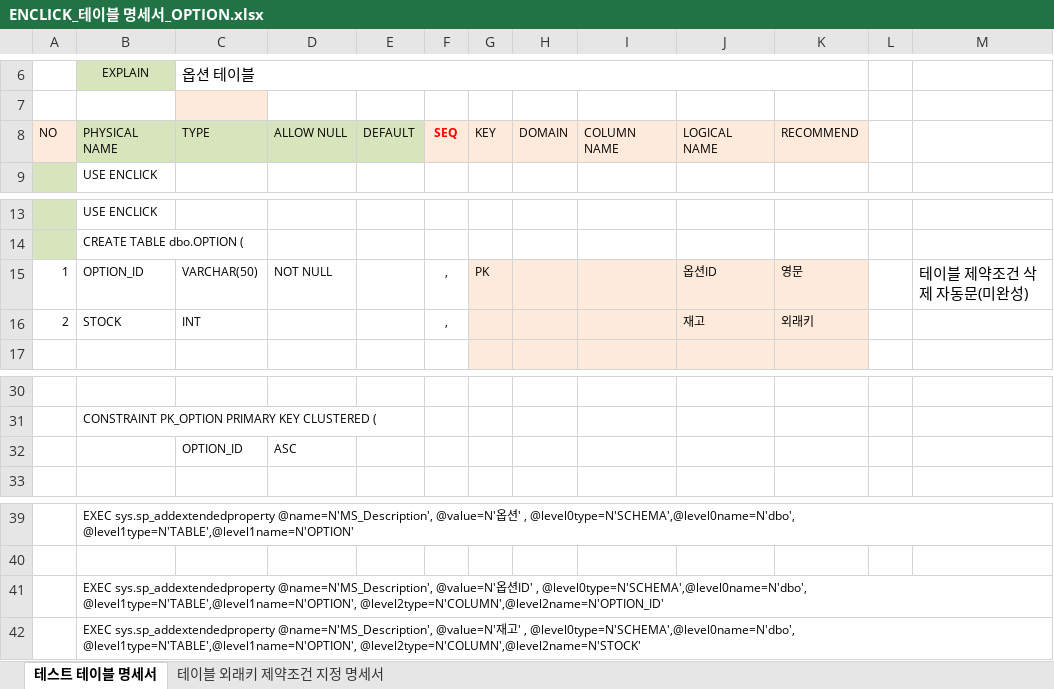
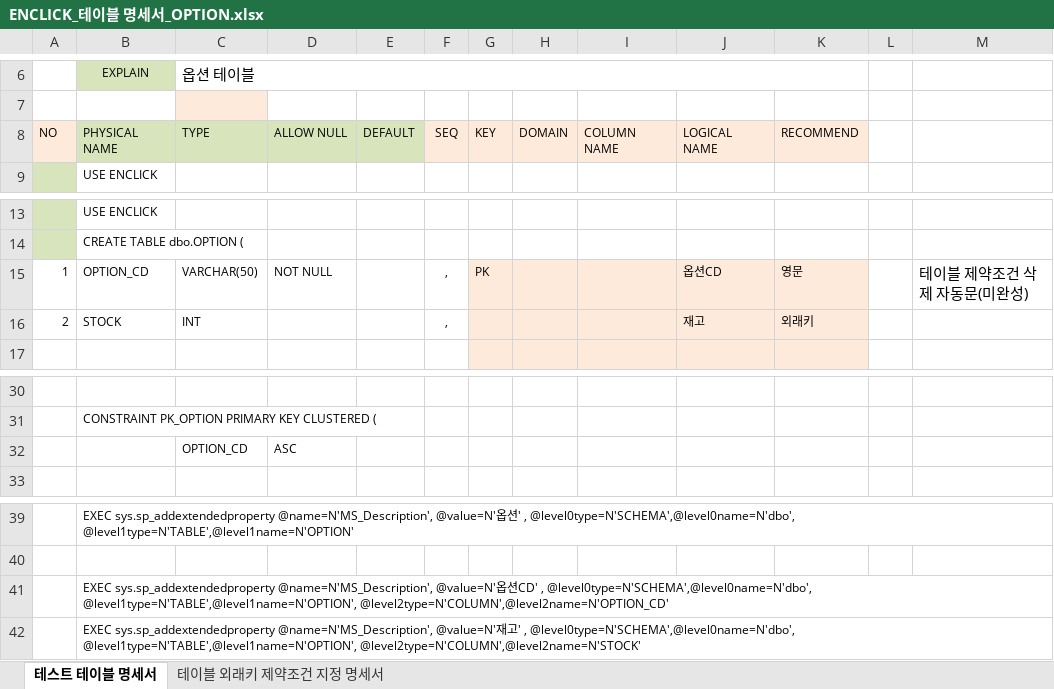
Before and after one commit to TurtleSwitch/EnClick-DOCU, an Excel workbook: DB Specification/ENCLICK_테이블 명세서_OPTION.xlsx, sheet 테스트 테이블 명세서, drawn as a sheet; only a part is shown, gaps mark what is left out; values as stored, in another font and other column widths than the file's, no borders; the diff names each change by its address in the sheet, - before the commit and + after, or states it on an @@ line.

```diff
--- a/DB Specification/ENCLICK_테이블 명세서_OPTION.xlsx (sheet 테스트 테이블 명세서)
+++ b/DB Specification/ENCLICK_테이블 명세서_OPTION.xlsx (sheet 테스트 테이블 명세서)
@@ F8 bold: on → off, text colour: #FF0000 → black @@
-B15: OPTION_ID
+B15: OPTION_CD
-J15: 옵션ID
+J15: 옵션CD
-C32: OPTION_ID
+C32: OPTION_CD
-B41: …옵션ID' , @level0type=N'SCHEMA',@level0name=N'dbo', @level1type=N'TABLE',@level1name=N'OPTION', @level2type=N'COLUMN',@level2name=N'OPTION_ID'
+B41: …옵션CD' , @level0type=N'SCHEMA',@level0name=N'dbo', @level1type=N'TABLE',@level1name=N'OPTION', @level2type=N'COLUMN',@level2name=N'OPTION_CD'
```
Also changed, not shown: sheet 테이블 외래키 제약조건 지정 명세서, DB Specification/ENCLICK_테이블 명세서_INQUIRY.xlsx, DB Specification/ENCLICK_테이블 명세서_OPTION_DETA.xlsx, 6 other files.
